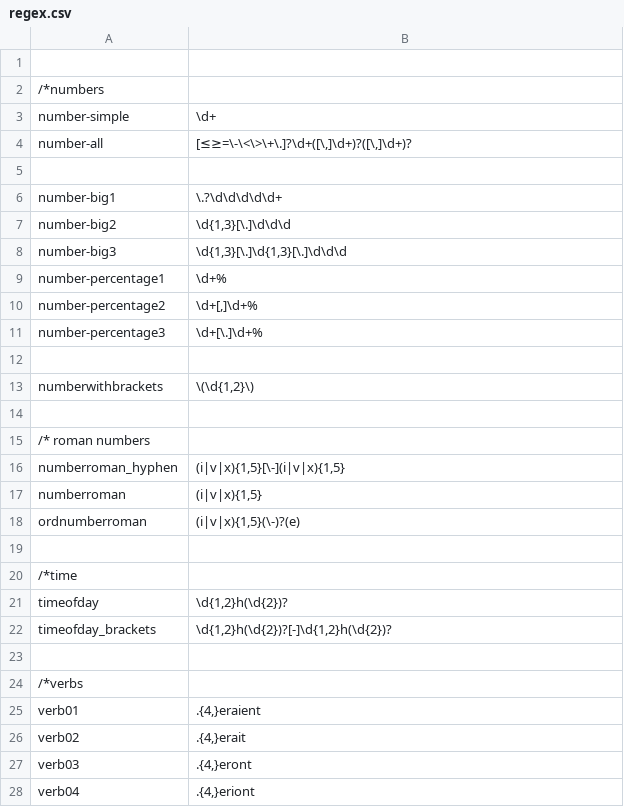
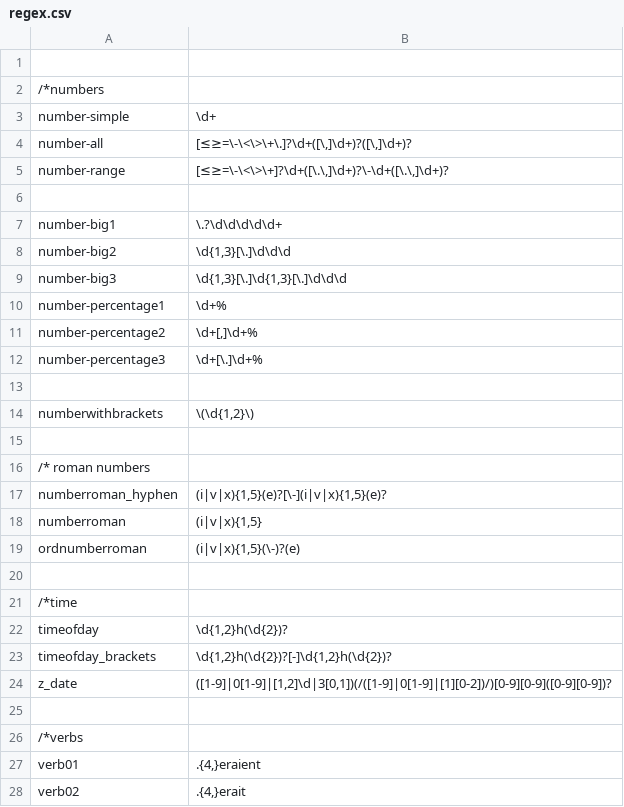
Before and after one commit to intersystems/iknow, a CSV file: language_models/fr/regex.csv, drawn as a sheet; only a part is shown; the shorter side is filled out with more unchanged rows.

```diff
--- a/language_models/fr/regex.csv
+++ b/language_models/fr/regex.csv
@@ -4,2 +4,3 @@ number-simple;\d+
 number-all;[≤≥=\-\<\>\+\.]?\d+([\,]\d+)?([\,]\d+)?
+number-range;[≤≥=\-\<\>\+]?\d+([\.\,]\d+)?\-\d+([\.\,]\d+)?
 
@@ -15,3 +16,3 @@ numberwithbrackets;\(\d{1,2}\)
 /* roman numbers
-numberroman_hyphen;(i|v|x){1,5}[\-](i|v|x){1,5}
+numberroman_hyphen;(i|v|x){1,5}(e)?[\-](i|v|x){1,5}(e)?
 numberroman;(i|v|x){1,5}
@@ -22,2 +23,3 @@ timeofday;\d{1,2}h(\d{2})?
 timeofday_brackets;\d{1,2}h(\d{2})?[-]\d{1,2}h(\d{2})?
+z_date;([1-9]|0[1-9]|[1,2]\d|3[0,1])(/([1-9]|0[1-9]|[1][0-2])/)[0-9][0-9]([0-9][0-9])?
 
```
Also changed, not shown: language_models/fr/labels.csv, 31 other files.
